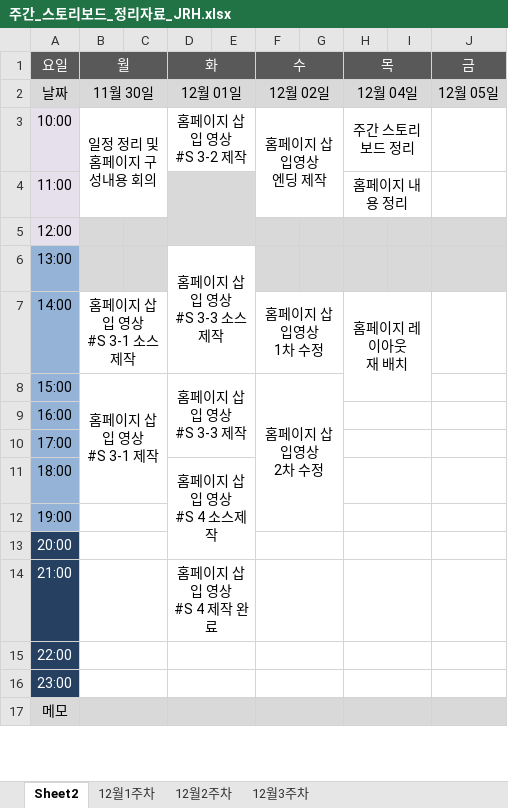
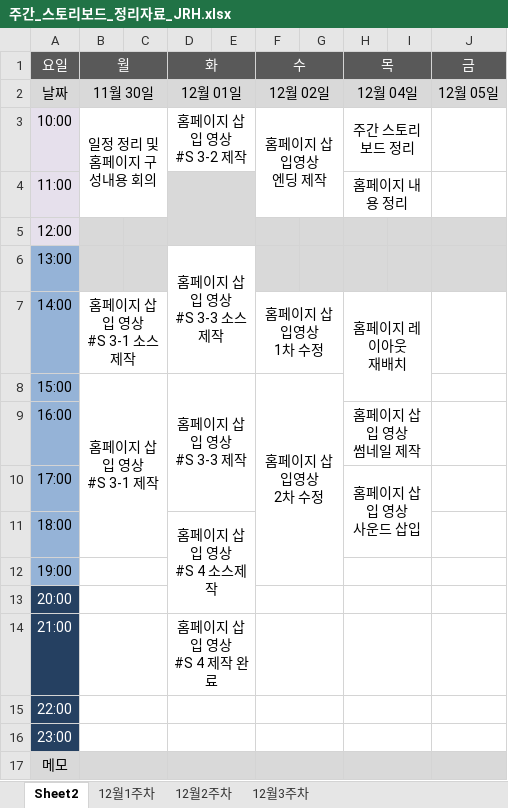
Before and after one commit to cl0cktree/fixability, an Excel workbook: 공용폴더/주간발표자료/주간_스토리보드_정리자료_JRH.xlsx, sheet Sheet2, drawn as a sheet; only a part is shown; values as stored, in another font and other column widths than the file's, no borders; ↵ is a line break in a cell; the diff names each change by its address in the sheet, - before the commit and + after, or states it on an @@ line.

```diff
--- a/공용폴더/주간발표자료/주간_스토리보드_정리자료_JRH.xlsx (sheet Sheet2)
+++ b/공용폴더/주간발표자료/주간_스토리보드_정리자료_JRH.xlsx (sheet Sheet2)
-H7 (목): 홈페이지 레이아웃 ↵ 재 배치
+H7 (목): 홈페이지 레이아웃 ↵ 재배치
-H9 (목): (empty)
+H9 (목): 홈페이지 삽입 영상 ↵ 썸네일 제작
-H10 (목): (empty)
+H10 (목): 홈페이지 삽입 영상 ↵ 사운드 삽입
-H10:I10 merged
+H10:I11 merged
-H11:I11 merged
```
Also changed, not shown: charts or pictures, 1 other file.
